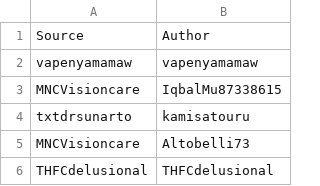
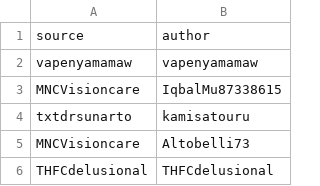
Before and after one commit to retnopujiastuti/BDAND_sna, a CSV file: data/mnc_vision.csv, drawn as a sheet; only a part is shown.

Commit message:
Update mnc_vision.csv

```diff
--- a/data/mnc_vision.csv
+++ b/data/mnc_vision.csv
@@ -1,2 +1,2 @@
-Source,Author
+source,author
 vapenyamamaw,vapenyamamaw
```
